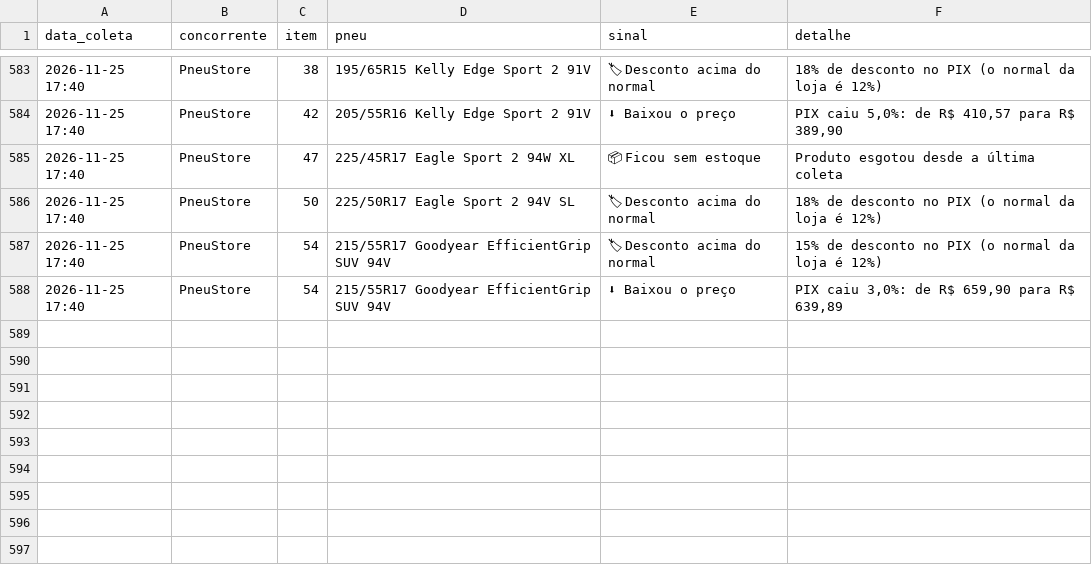
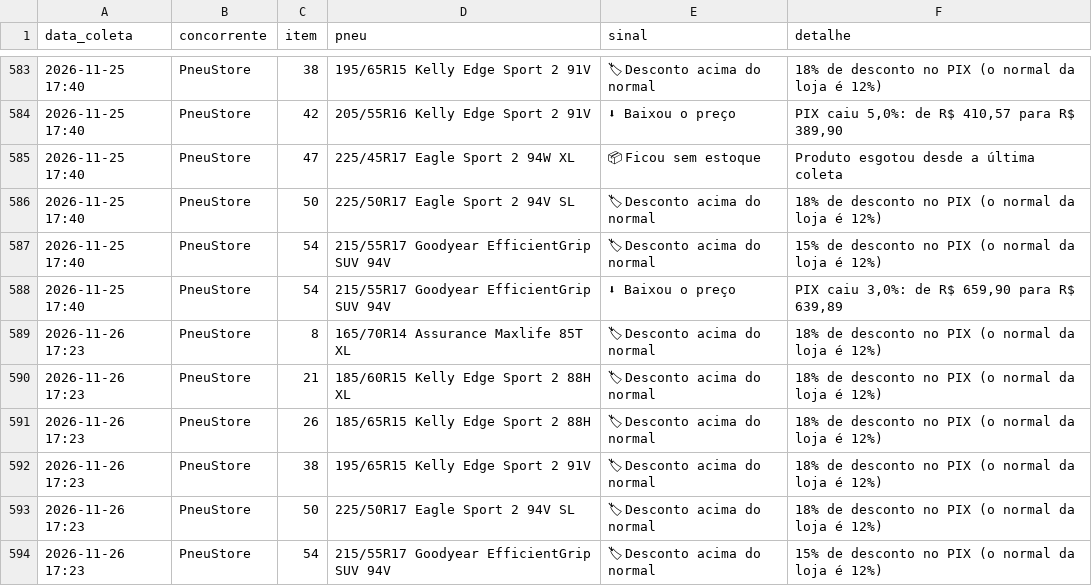
Before and after one commit to lucashenrique089/inteligencia-portfolio, a CSV file: dados/promocoes.csv, drawn as a sheet; only a part is shown, gaps mark what is left out; the diff names each change by its address in the sheet, - before the commit and + after, or states it on an @@ line.

```diff
--- a/dados/promocoes.csv
+++ b/dados/promocoes.csv
+row 589: 2026-11-26 17:23 | PneuStore | 8 | 165/70R14 Assurance Maxlife 85T XL | 🏷 Desconto acima do normal | 18% de desconto no PIX (o normal da loja é 12%)
+row 590: 2026-11-26 17:23 | PneuStore | 21 | 185/60R15 Kelly Edge Sport 2 88H XL | 🏷 Desconto acima do normal | 18% de desconto no PIX (o normal da loja é 12%)
+row 591: 2026-11-26 17:23 | PneuStore | 26 | 185/65R15 Kelly Edge Sport 2 88H | 🏷 Desconto acima do normal | 18% de desconto no PIX (o normal da loja é 12%)
+row 592: 2026-11-26 17:23 | PneuStore | 38 | 195/65R15 Kelly Edge Sport 2 91V | 🏷 Desconto acima do normal | 18% de desconto no PIX (o normal da loja é 12%)
+row 593: 2026-11-26 17:23 | PneuStore | 50 | 225/50R17 Eagle Sport 2 94V SL | 🏷 Desconto acima do normal | 18% de desconto no PIX (o normal da loja é 12%)
+row 594: 2026-11-26 17:23 | PneuStore | 54 | 215/55R17 Goodyear EfficientGrip SUV 94V | 🏷 Desconto acima do normal | 15% de desconto no PIX (o normal da loja é 12%)
```
Also changed, not shown: dados/campanhas.csv, dados/parcelas.csv, 3 other files.
